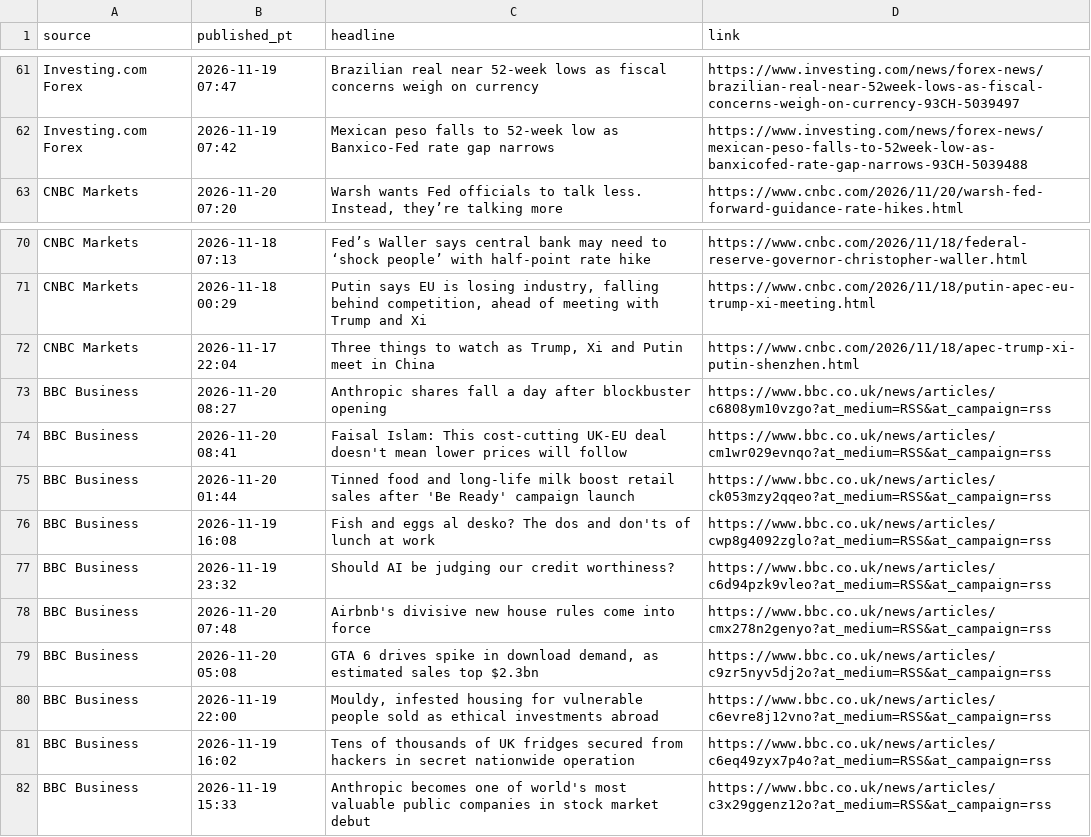
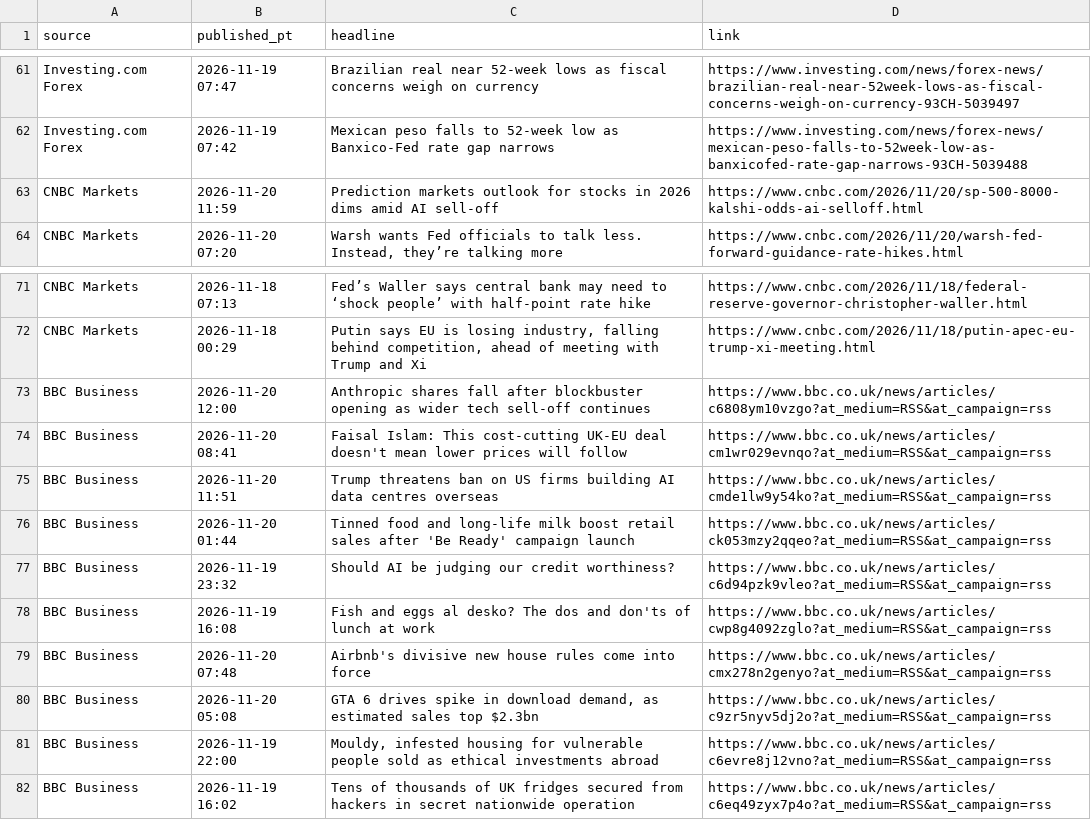
Before and after one commit to PatelNicknp/nicks-edge-dashboard, a CSV file: cache/news.csv, drawn as a sheet; only a part is shown, gaps mark what is left out.

```diff
--- a/cache/news.csv
+++ b/cache/news.csv
@@ -62,2 +62,3 @@ Investing.com Forex,2026-11-19 07:47,Brazilian real near 52-week lows as fiscal
 Investing.com Forex,2026-11-19 07:42,Mexican peso falls to 52-week low as Banxico-Fed rate gap narrows,https://www.investing.com/news/forex-news/mexican-peso-falls-to-52week-low-as-banxicofed-rate-gap-narrows-93CH-5039488
+CNBC Markets,2026-11-20 11:59,Prediction markets outlook for stocks in 2026 dims amid AI sell-off,https://www.cnbc.com/2026/11/20/sp-500-8000-kalshi-odds-ai-selloff.html
 CNBC Markets,2026-11-20 07:20,"Warsh wants Fed officials to talk less. Instead, they’re talking more",https://www.cnbc.com/2026/11/20/warsh-fed-forward-guidance-rate-hikes.html
@@ -71,8 +72,8 @@ CNBC Markets,2026-11-18 07:13,Fed’s Waller says central bank may need to ‘sh
 CNBC Markets,2026-11-18 00:29,"Putin says EU is losing industry, falling behind competition, ahead of meeting with Trump and Xi",https://www.cnbc.com/2026/11/18/putin-apec-eu-trump-xi-meeting.html
-CNBC Markets,2026-11-17 22:04,"Three things to watch as Trump, Xi and Putin meet in China",https://www.cnbc.com/2026/11/18/apec-trump-xi-putin-shenzhen.html
-BBC Business,2026-11-20 08:27,Anthropic shares fall a day after blockbuster opening,https://www.bbc.co.uk/news/articles/c6808ym10vzgo?at_medium=RSS&at_campaign=rss
+BBC Business,2026-11-20 12:00,Anthropic shares fall after blockbuster opening as wider tech sell-off continues,https://www.bbc.co.uk/news/articles/c6808ym10vzgo?at_medium=RSS&at_campaign=rss
 BBC Business,2026-11-20 08:41,Faisal Islam: This cost-cutting UK-EU deal doesn't mean lower prices will follow,https://www.bbc.co.uk/news/articles/cm1wr029evnqo?at_medium=RSS&at_campaign=rss
+BBC Business,2026-11-20 11:51,Trump threatens ban on US firms building AI data centres overseas,https://www.bbc.co.uk/news/articles/cmde1lw9y54ko?at_medium=RSS&at_campaign=rss
 BBC Business,2026-11-20 01:44,Tinned food and long-life milk boost retail sales after 'Be Ready' campaign launch,https://www.bbc.co.uk/news/articles/ck053mzy2qqeo?at_medium=RSS&at_campaign=rss
+BBC Business,2026-11-19 23:32,Should AI be judging our credit worthiness?,https://www.bbc.co.uk/news/articles/c6d94pzk9vleo?at_medium=RSS&at_campaign=rss
 BBC Business,2026-11-19 16:08,Fish and eggs al desko? The dos and don'ts of lunch at work,https://www.bbc.co.uk/news/articles/cwp8g4092zglo?at_medium=RSS&at_campaign=rss
-BBC Business,2026-11-19 23:32,Should AI be judging our credit worthiness?,https://www.bbc.co.uk/news/articles/c6d94pzk9vleo?at_medium=RSS&at_campaign=rss
 BBC Business,2026-11-20 07:48,Airbnb's divisive new house rules come into force,https://www.bbc.co.uk/news/articles/cmx278n2genyo?at_medium=RSS&at_campaign=rss
@@ -81,2 +82 @@ BBC Business,2026-11-19 22:00,"Mouldy, infested housing for vulnerable people so
 BBC Business,2026-11-19 16:02,Tens of thousands of UK fridges secured from hackers in secret nationwide operation,https://www.bbc.co.uk/news/articles/c6eq49zyx7p4o?at_medium=RSS&at_campaign=rss
-BBC Business,2026-11-19 15:33,Anthropic becomes one of world's most valuable public companies in stock market debut,https://www.bbc.co.uk/news/articles/c3x29ggenz12o?at_medium=RSS&at_campaign=rss
```
Also changed, not shown: output/ai_method.csv, output/news.csv, 31 other files.
